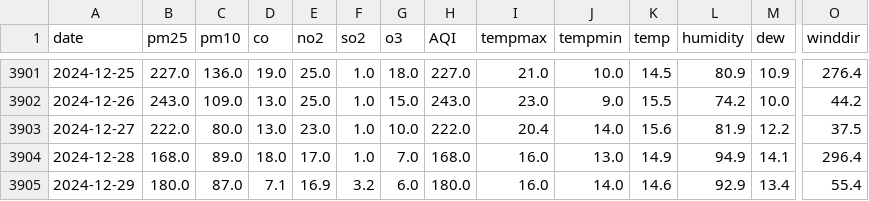
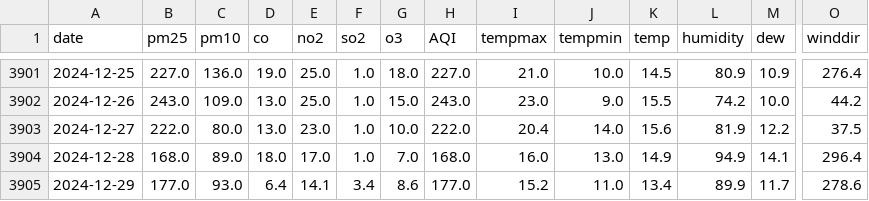
Before and after one commit to ParasSethi737/AQI-Forecasting-Webapp, a CSV file: datasets/cleaned_data.csv, drawn as a sheet; only a part is shown, gaps mark what is left out; the diff covers the shown part only; the diff names each change by its address in the sheet, - before the commit and + after, or states it on an @@ line.

```diff
--- a/datasets/cleaned_data.csv
+++ b/datasets/cleaned_data.csv
-B3905 (pm25): 180.0
+B3905 (pm25): 177.0
-C3905 (pm10): 87.0
+C3905 (pm10): 93.0
-D3905 (co): 7.1
+D3905 (co): 6.4
-E3905 (no2): 16.9
+E3905 (no2): 14.1
-F3905 (so2): 3.2
+F3905 (so2): 3.4
-G3905 (o3): 6.0
+G3905 (o3): 8.6
-H3905 (AQI): 180.0
+H3905 (AQI): 177.0
-I3905 (tempmax): 16.0
+I3905 (tempmax): 15.2
-J3905 (tempmin): 14.0
+J3905 (tempmin): 11.0
-K3905 (temp): 14.6
+K3905 (temp): 13.4
-L3905 (humidity): 92.9
+L3905 (humidity): 89.9
-M3905 (dew): 13.4
+M3905 (dew): 11.7
-O3905 (winddir): 55.4
+O3905 (winddir): 278.6
```
Also changed, not shown: 5 edited cells elsewhere in this file, 12 other files.
